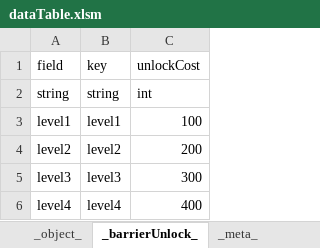
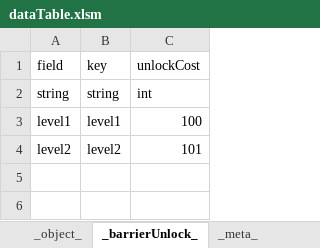
Before and after one commit to ahhjm881/UEFN_DataParser, an Excel workbook: dataTable.xlsm, sheet _barrierUnlock_, drawn as a sheet; values as stored, in another font and other column widths than the file's, no borders; charts and pictures not drawn; the diff names each change by its address in the sheet, - before the commit and + after, or states it on an @@ line.

```diff
--- a/dataTable.xlsm (sheet _barrierUnlock_)
+++ b/dataTable.xlsm (sheet _barrierUnlock_)
-C4: 200
+C4: 101
-row 5: level3 | level3 | 300
-row 6: level4 | level4 | 400
```
Also changed, not shown: sheet _weapon_, sheet weaponDatabase, sheet _object_, sheet calculator, other sheet tabs, formulas that keep their value, charts or pictures.
